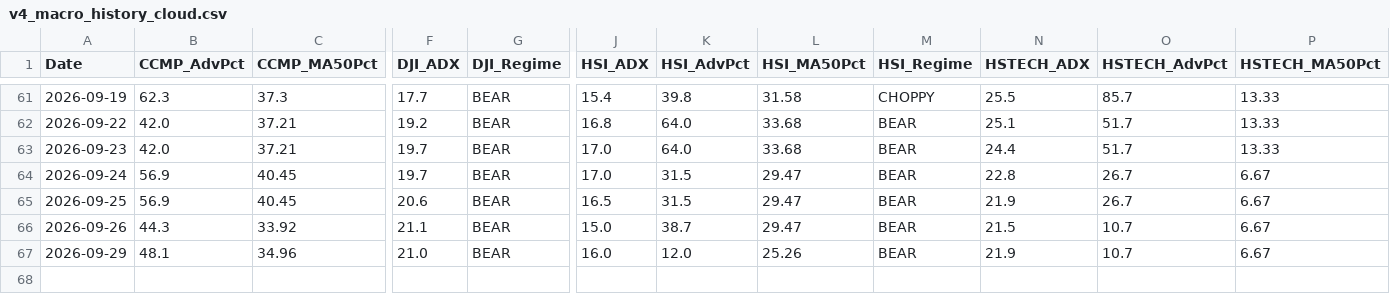
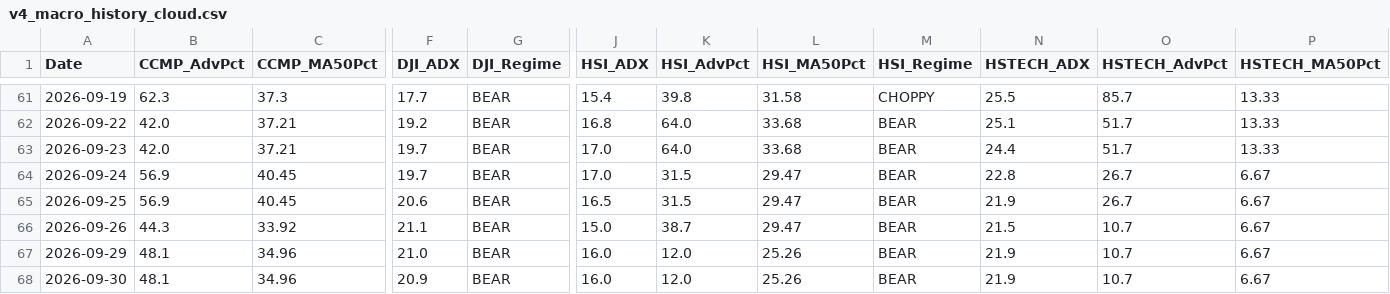
Before and after one commit to wuijwong-cpu/v4-quant-macro, a CSV file: v4_macro_history_cloud.csv, drawn as a sheet; only a part is shown, gaps mark what is left out; rows hold the shown columns only; the diff names each change by its address in the sheet, - before the commit and + after, or states it on an @@ line.

```diff
--- a/v4_macro_history_cloud.csv
+++ b/v4_macro_history_cloud.csv
+row 68: 2026-09-30 | 48.1 | 34.96 | 20.9 | BEAR | 16.0 | 12.0 | 25.26 | BEAR | 21.9 | 10.7 | 6.67
```
